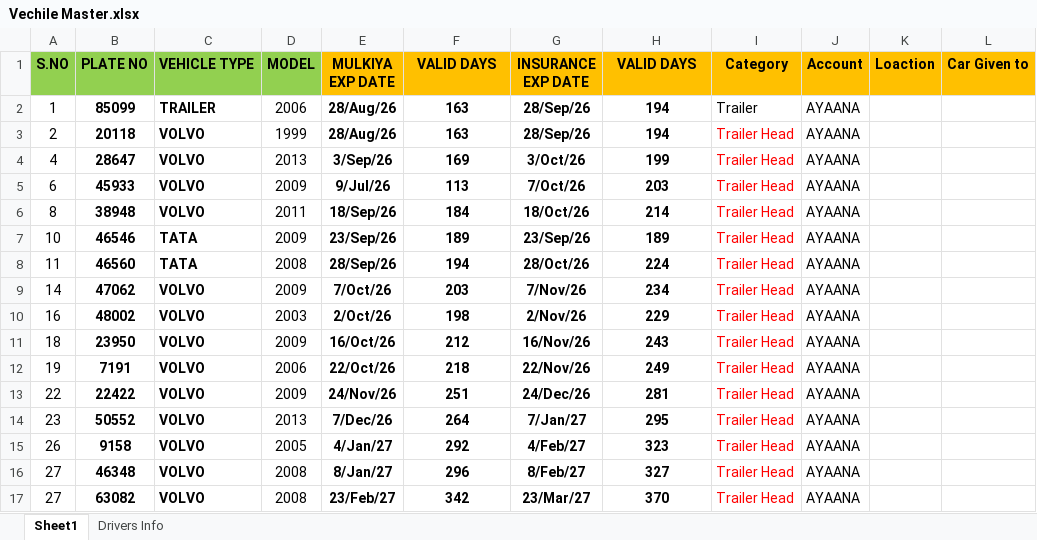
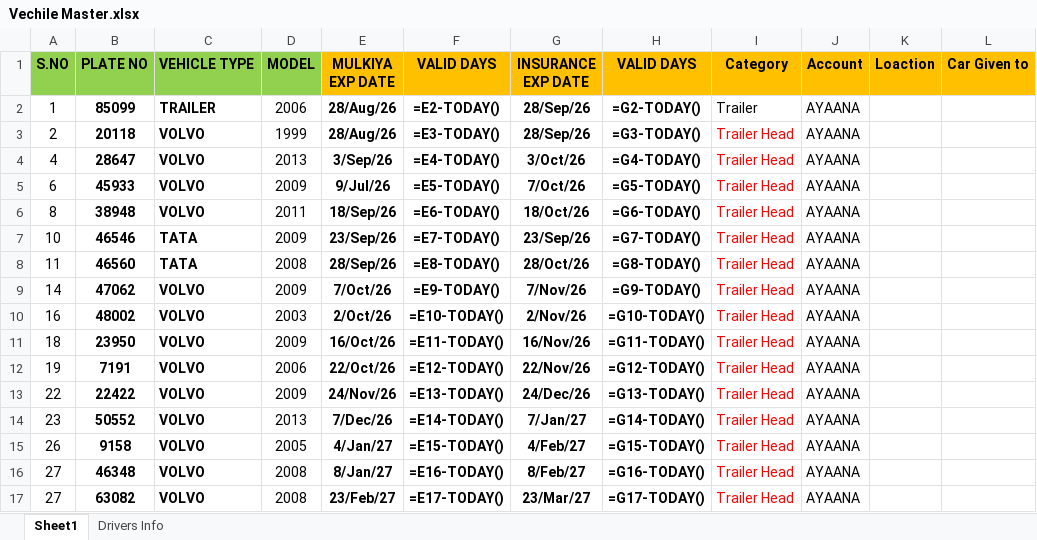
Before and after one commit to Srini-cloud2026/fleet-management-system, an Excel workbook: Vechile Master.xlsx, sheet Sheet1, drawn as a sheet; only a part is shown; values as stored, in another font and other column widths than the file's, no borders; formulas without a stored value are shown as written; conditional formats not drawn; the diff covers the shown part only; the diff names each change by its address in the sheet, - before the commit and + after, or states it on an @@ line.

```diff
--- a/Vechile Master.xlsx (sheet Sheet1)
+++ b/Vechile Master.xlsx (sheet Sheet1)
-F2 (VALID DAYS): 163
+F2 (VALID DAYS): =E2-TODAY()
-H2 (VALID DAYS): 194
+H2 (VALID DAYS): =G2-TODAY()
-F3 (VALID DAYS): 163
+F3 (VALID DAYS): =E3-TODAY()
-H3 (VALID DAYS): 194
+H3 (VALID DAYS): =G3-TODAY()
-F4 (VALID DAYS): 169
+F4 (VALID DAYS): =E4-TODAY()
-H4 (VALID DAYS): 199
+H4 (VALID DAYS): =G4-TODAY()
-F5 (VALID DAYS): 113
+F5 (VALID DAYS): =E5-TODAY()
-H5 (VALID DAYS): 203
+H5 (VALID DAYS): =G5-TODAY()
-F6 (VALID DAYS): 184
+F6 (VALID DAYS): =E6-TODAY()
-H6 (VALID DAYS): 214
+H6 (VALID DAYS): =G6-TODAY()
-F7 (VALID DAYS): 189
+F7 (VALID DAYS): =E7-TODAY()
-H7 (VALID DAYS): 189
+H7 (VALID DAYS): =G7-TODAY()
-F8 (VALID DAYS): 194
+F8 (VALID DAYS): =E8-TODAY()
-H8 (VALID DAYS): 224
+H8 (VALID DAYS): =G8-TODAY()
-F9 (VALID DAYS): 203
+F9 (VALID DAYS): =E9-TODAY()
-H9 (VALID DAYS): 234
+H9 (VALID DAYS): =G9-TODAY()
-F10 (VALID DAYS): 198
+F10 (VALID DAYS): =E10-TODAY()
-H10 (VALID DAYS): 229
+H10 (VALID DAYS): =G10-TODAY()
-F11 (VALID DAYS): 212
+F11 (VALID DAYS): =E11-TODAY()
-H11 (VALID DAYS): 243
+H11 (VALID DAYS): =G11-TODAY()
-F12 (VALID DAYS): 218
+F12 (VALID DAYS): =E12-TODAY()
-H12 (VALID DAYS): 249
+H12 (VALID DAYS): =G12-TODAY()
-F13 (VALID DAYS): 251
+F13 (VALID DAYS): =E13-TODAY()
-H13 (VALID DAYS): 281
+H13 (VALID DAYS): =G13-TODAY()
-F14 (VALID DAYS): 264
+F14 (VALID DAYS): =E14-TODAY()
-H14 (VALID DAYS): 295
+H14 (VALID DAYS): =G14-TODAY()
-F15 (VALID DAYS): 292
+F15 (VALID DAYS): =E15-TODAY()
-H15 (VALID DAYS): 323
+H15 (VALID DAYS): =G15-TODAY()
-F16 (VALID DAYS): 296
+F16 (VALID DAYS): =E16-TODAY()
-H16 (VALID DAYS): 327
+H16 (VALID DAYS): =G16-TODAY()
-F17 (VALID DAYS): 342
+F17 (VALID DAYS): =E17-TODAY()
-H17 (VALID DAYS): 370
+H17 (VALID DAYS): =G17-TODAY()
```
Also changed, not shown: 14 added rows and 348 edited cells elsewhere in this sheet, 24 other files.
